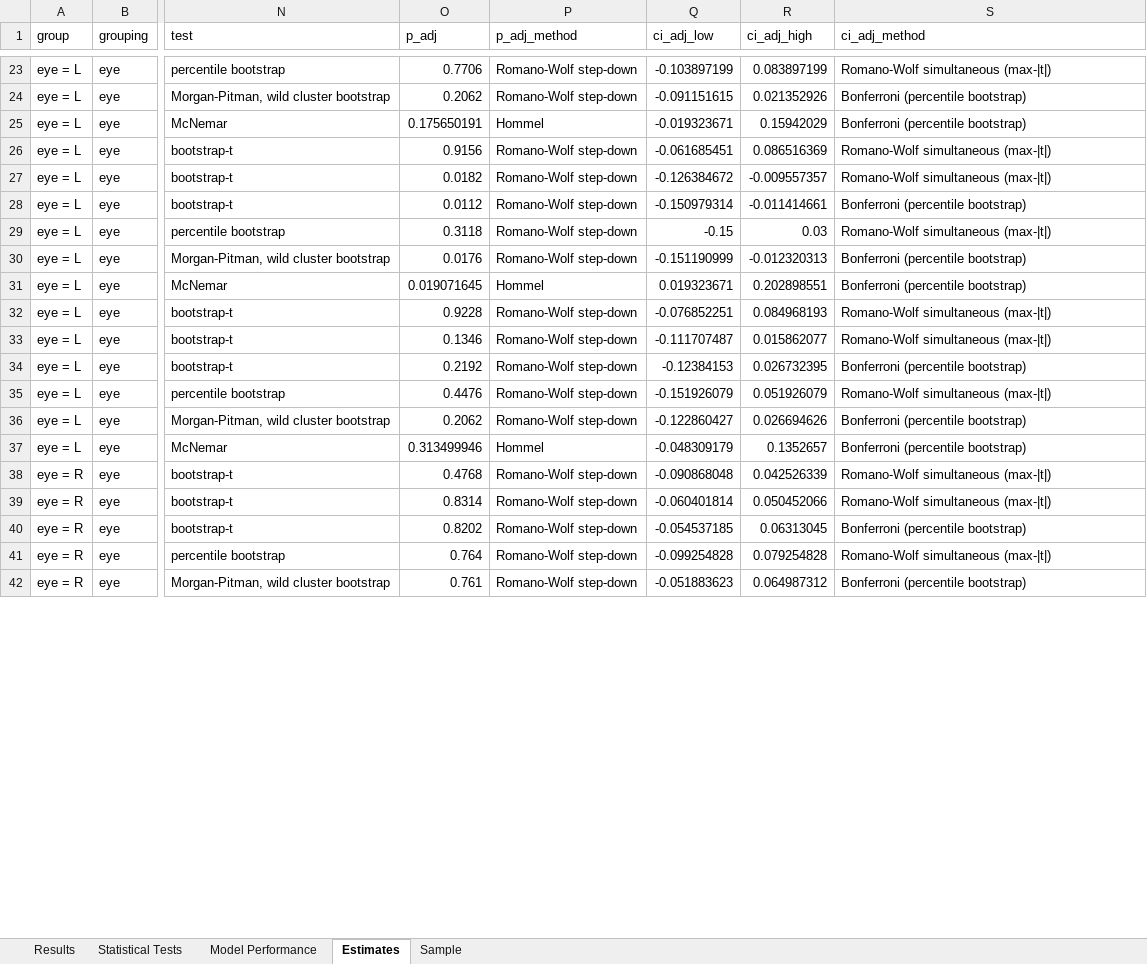
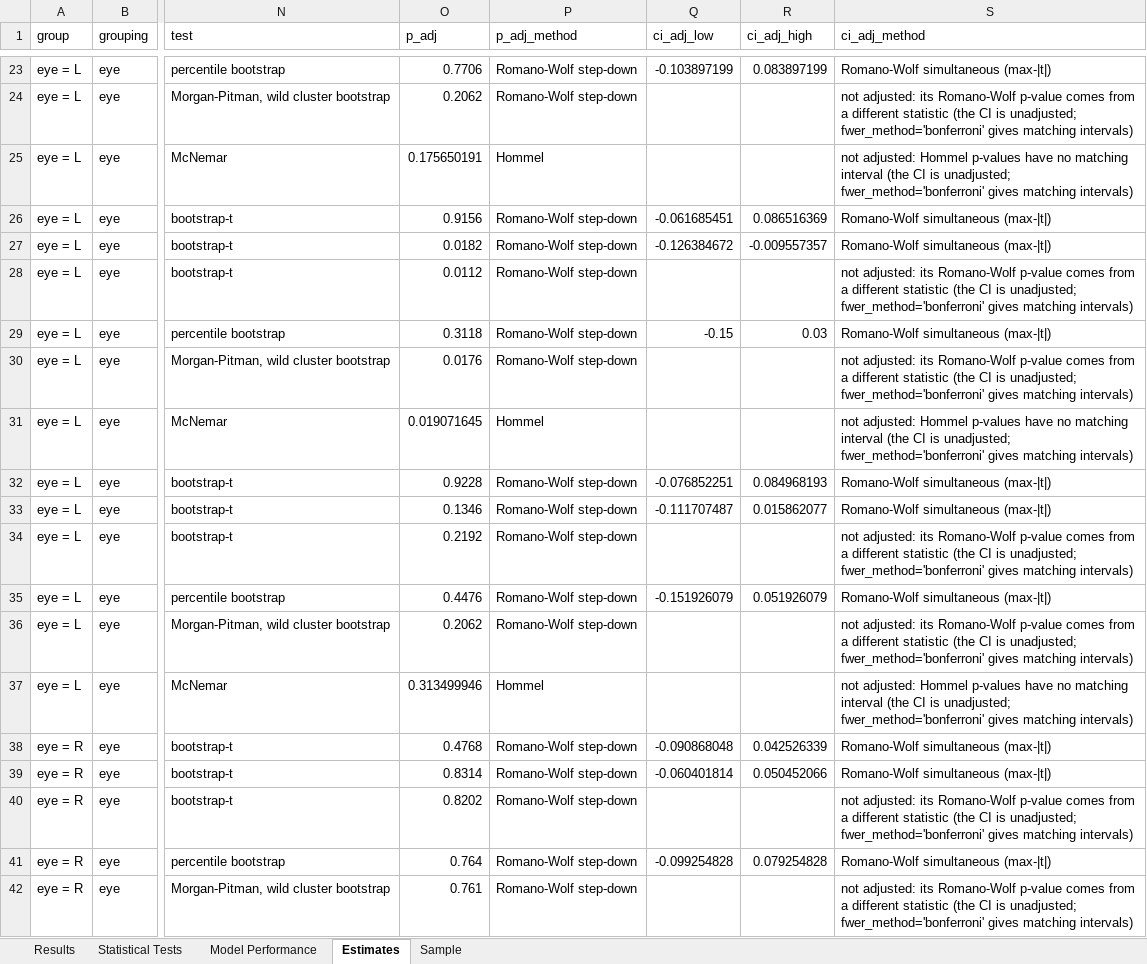
Before and after one commit to gmeyeltd/ophthalmology-stats, an Excel workbook: examples/example_continuous_results.xlsx, sheet Estimates, drawn as a sheet; only a part is shown, gaps mark what is left out; values as stored, in another font and other column widths than the file's, no borders; the diff covers the shown part only; the diff names each change by its address in the sheet, - before the commit and + after, or states it on an @@ line.

```diff
--- a/examples/example_continuous_results.xlsx (sheet Estimates)
+++ b/examples/example_continuous_results.xlsx (sheet Estimates)
-Q24 (ci_adj_low): -0.091151615
+Q24 (ci_adj_low): (empty)
-R24 (ci_adj_high): 0.021352926
+R24 (ci_adj_high): (empty)
-S24 (ci_adj_method): Bonferroni (percentile bootstrap)
+S24 (ci_adj_method): not adjusted: its Romano-Wolf p-value comes from a different statistic (the CI is unadjusted; fwer_method='bonferroni' gives matching intervals)
-Q25 (ci_adj_low): -0.019323671
+Q25 (ci_adj_low): (empty)
-R25 (ci_adj_high): 0.15942029
+R25 (ci_adj_high): (empty)
-S25 (ci_adj_method): Bonferroni (percentile bootstrap)
+S25 (ci_adj_method): not adjusted: Hommel p-values have no matching interval (the CI is unadjusted; fwer_method='bonferroni' gives matching intervals)
-Q28 (ci_adj_low): -0.150979314
+Q28 (ci_adj_low): (empty)
-R28 (ci_adj_high): -0.011414661
+R28 (ci_adj_high): (empty)
-S28 (ci_adj_method): Bonferroni (percentile bootstrap)
+S28 (ci_adj_method): not adjusted: its Romano-Wolf p-value comes from a different statistic (the CI is unadjusted; fwer_method='bonferroni' gives matching intervals)
-Q30 (ci_adj_low): -0.151190999
+Q30 (ci_adj_low): (empty)
-R30 (ci_adj_high): -0.012320313
+R30 (ci_adj_high): (empty)
-S30 (ci_adj_method): Bonferroni (percentile bootstrap)
+S30 (ci_adj_method): not adjusted: its Romano-Wolf p-value comes from a different statistic (the CI is unadjusted; fwer_method='bonferroni' gives matching intervals)
-Q31 (ci_adj_low): 0.019323671
+Q31 (ci_adj_low): (empty)
-R31 (ci_adj_high): 0.202898551
+R31 (ci_adj_high): (empty)
-S31 (ci_adj_method): Bonferroni (percentile bootstrap)
+S31 (ci_adj_method): not adjusted: Hommel p-values have no matching interval (the CI is unadjusted; fwer_method='bonferroni' gives matching intervals)
-Q34 (ci_adj_low): -0.12384153
+Q34 (ci_adj_low): (empty)
-R34 (ci_adj_high): 0.026732395
+R34 (ci_adj_high): (empty)
-S34 (ci_adj_method): Bonferroni (percentile bootstrap)
+S34 (ci_adj_method): not adjusted: its Romano-Wolf p-value comes from a different statistic (the CI is unadjusted; fwer_method='bonferroni' gives matching intervals)
-Q36 (ci_adj_low): -0.122860427
+Q36 (ci_adj_low): (empty)
-R36 (ci_adj_high): 0.026694626
+R36 (ci_adj_high): (empty)
-S36 (ci_adj_method): Bonferroni (percentile bootstrap)
+S36 (ci_adj_method): not adjusted: its Romano-Wolf p-value comes from a different statistic (the CI is unadjusted; fwer_method='bonferroni' gives matching intervals)
-Q37 (ci_adj_low): -0.048309179
+Q37 (ci_adj_low): (empty)
-R37 (ci_adj_high): 0.1352657
+R37 (ci_adj_high): (empty)
-S37 (ci_adj_method): Bonferroni (percentile bootstrap)
+S37 (ci_adj_method): not adjusted: Hommel p-values have no matching interval (the CI is unadjusted; fwer_method='bonferroni' gives matching intervals)
-Q40 (ci_adj_low): -0.054537185
+Q40 (ci_adj_low): (empty)
-R40 (ci_adj_high): 0.06313045
+R40 (ci_adj_high): (empty)
-S40 (ci_adj_method): Bonferroni (percentile bootstrap)
+S40 (ci_adj_method): not adjusted: its Romano-Wolf p-value comes from a different statistic (the CI is unadjusted; fwer_method='bonferroni' gives matching intervals)
-Q42 (ci_adj_low): -0.051883623
+Q42 (ci_adj_low): (empty)
-R42 (ci_adj_high): 0.064987312
+R42 (ci_adj_high): (empty)
-S42 (ci_adj_method): Bonferroni (percentile bootstrap)
+S42 (ci_adj_method): not adjusted: its Romano-Wolf p-value comes from a different statistic (the CI is unadjusted; fwer_method='bonferroni' gives matching intervals)
```
Also changed, not shown: 51 edited cells elsewhere in this sheet, sheet Results, sheet Statistical Tests, examples/example_classifier_results.xlsx, examples/example_continuous_errors_results.xlsx, 4 other files.
